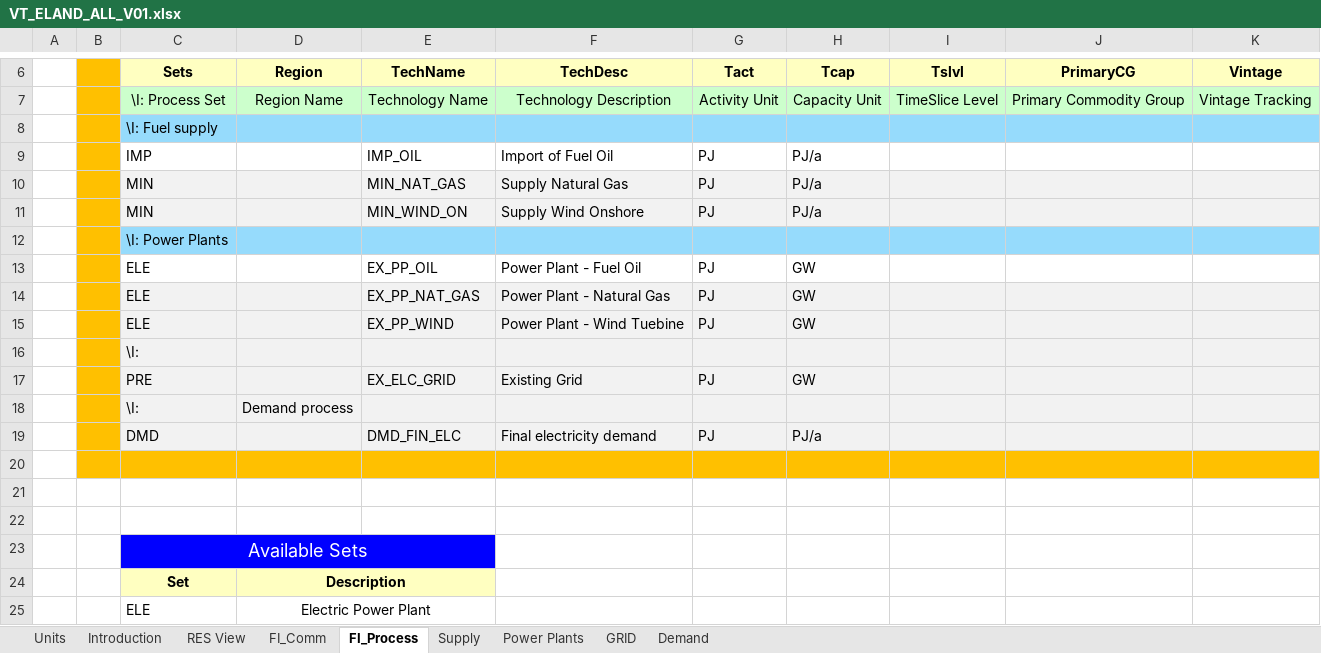
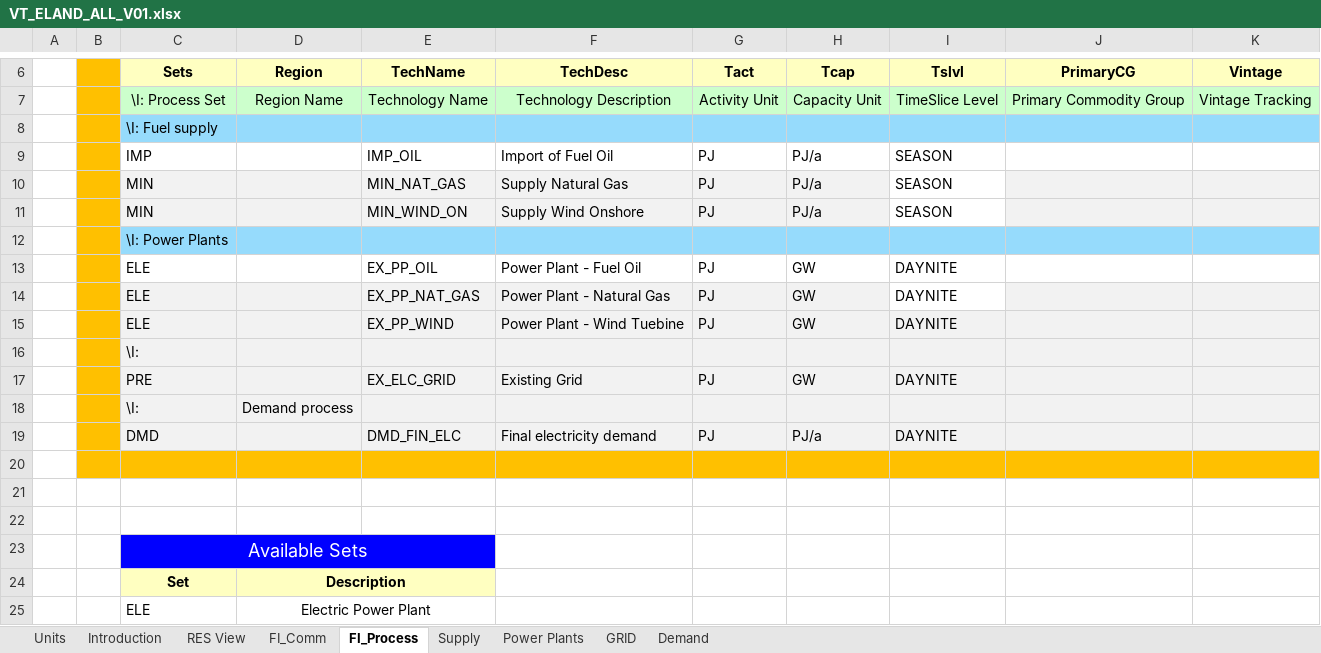
Before and after one commit to Mateusz8153/SES_2025, an Excel workbook: VT_ELAND_ALL_V01.xlsx, sheet FI_Process, drawn as a sheet; only a part is shown, gaps mark what is left out; values as stored, in another font and other column widths than the file's, no borders; the diff names each change by its address in the sheet, - before the commit and + after, or states it on an @@ line.

Commit message:
Add files via upload

```diff
--- a/VT_ELAND_ALL_V01.xlsx (sheet FI_Process)
+++ b/VT_ELAND_ALL_V01.xlsx (sheet FI_Process)
-I9:I11 (Tslvl): (empty)
+I9:I11 (Tslvl): SEASON
-I10:I11 fill: #F2F2F2
+I10:I11 fill: none
-I13:I15 (Tslvl): (empty)
+I13:I15 (Tslvl): DAYNITE
-I14 fill: #F2F2F2
+I14 fill: none
-I17 (Tslvl): (empty)
+I17 (Tslvl): DAYNITE
-I19 (Tslvl): (empty)
+I19 (Tslvl): DAYNITE
```
Also changed, not shown: sheet FI_Comm.
